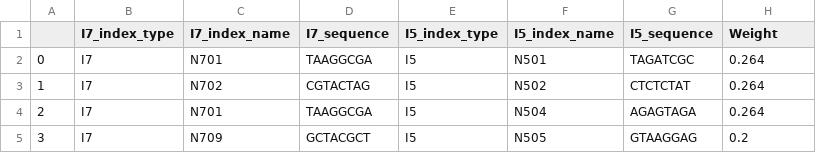
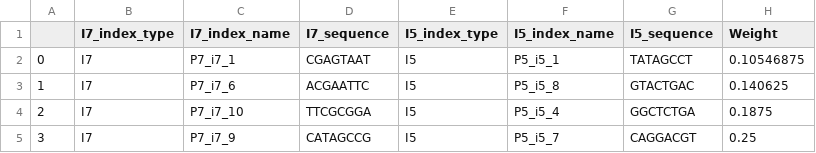
Before and after one commit to silentmemo/index_picker, a CSV file: final.csv, drawn as a sheet.

Commit message:
updates on sci index

```diff
--- a/final.csv
+++ b/final.csv
@@ -1,5 +1,5 @@
 ,I7_index_type,I7_index_name,I7_sequence,I5_index_type,I5_index_name,I5_sequence,Weight
-0,I7,N701,TAAGGCGA,I5,N501,TAGATCGC,0.264
-1,I7,N702,CGTACTAG,I5,N502,CTCTCTAT,0.264
-2,I7,N701,TAAGGCGA,I5,N504,AGAGTAGA,0.264
-3,I7,N709,GCTACGCT,I5,N505,GTAAGGAG,0.2
+0,I7,P7_i7_1,CGAGTAAT,I5,P5_i5_1,TATAGCCT,0.10546875
+1,I7,P7_i7_6,ACGAATTC,I5,P5_i5_8,GTACTGAC,0.140625
+2,I7,P7_i7_10,TTCGCGGA,I5,P5_i5_4,GGCTCTGA,0.1875
+3,I7,P7_i7_9,CATAGCCG,I5,P5_i5_7,CAGGACGT,0.25
```
Also changed, not shown: 6 other files.
